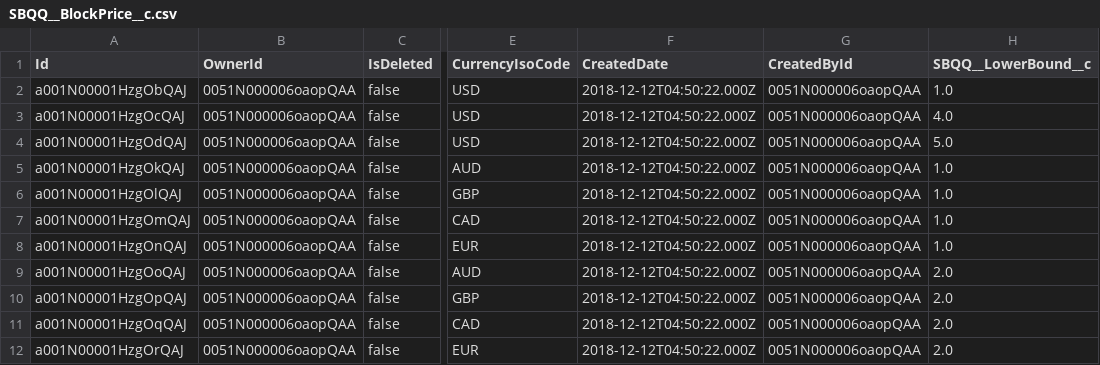
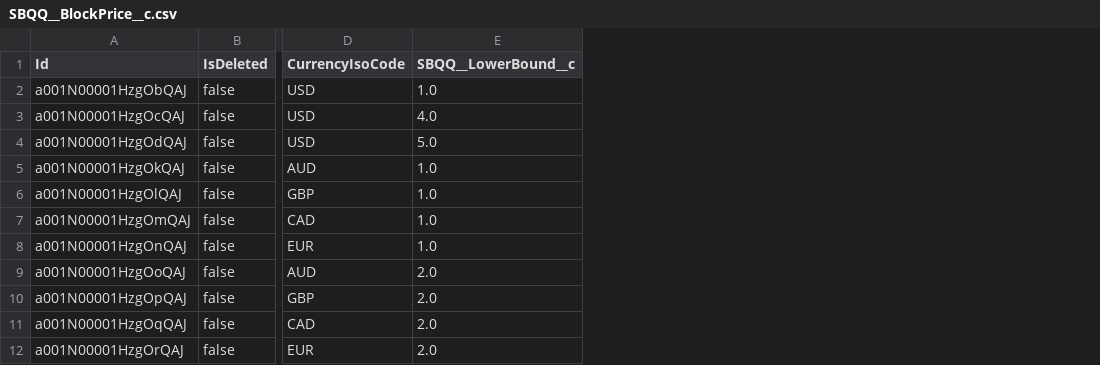
Before and after one commit to dipankar-das/dvc7, a CSV file: objects/SBQQ__BlockPrice__c.csv, drawn as a sheet; only a part is shown, gaps mark what is left out; the diff names each change by its address in the sheet, - before the commit and + after, or states it on an @@ line.

```diff
--- a/objects/SBQQ__BlockPrice__c.csv
+++ b/objects/SBQQ__BlockPrice__c.csv
-column B (OwnerId), rows 2-12: all 0051N000006oaopQAA
-column F (CreatedDate), rows 2-12: all 2018-12-12T04:50:22.000Z
-column G (CreatedById), rows 2-12: all 0051N000006oaopQAA
```
Also changed, not shown: objects/SBQQ__Dimension__c.csv, objects/SBQQ__ErrorCondition__c.csv, 15 other files.
